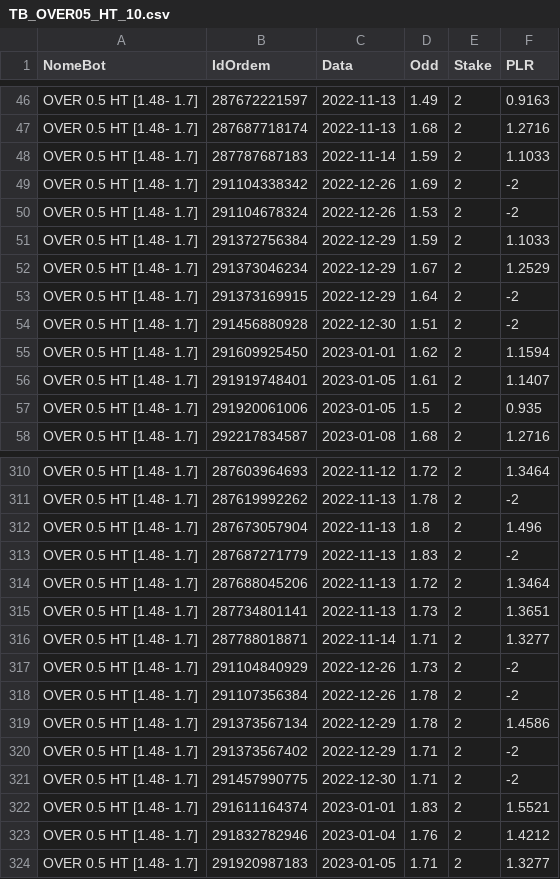
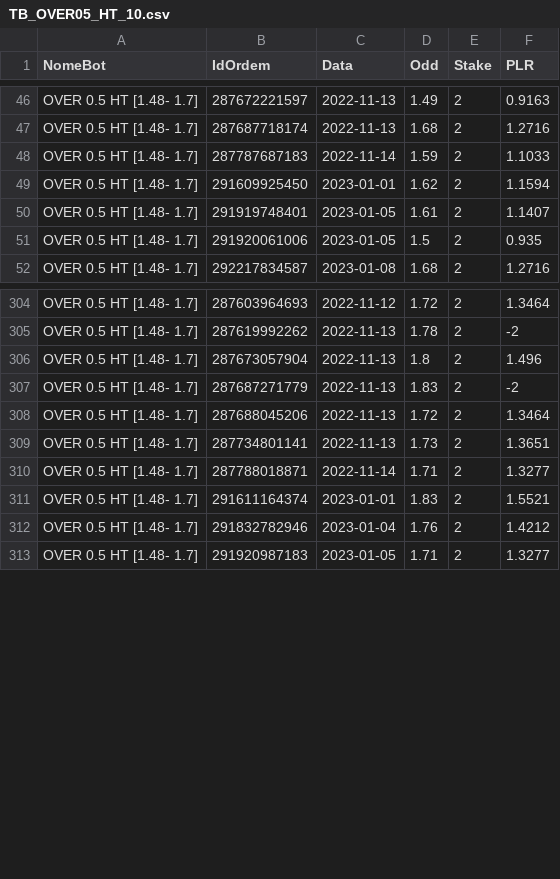
Before and after one commit to mranjos/Bots_Trader, a CSV file: Database/OVER05HT/TB_OVER05_HT_10.csv, drawn as a sheet; only a part is shown, gaps mark what is left out.

Commit message:
Add files via upload

```diff
--- a/Database/OVER05HT/TB_OVER05_HT_10.csv
+++ b/Database/OVER05HT/TB_OVER05_HT_10.csv
@@ -48,8 +48,2 @@ OVER 0.5 HT [1.48- 1.7];287687718174;2022-11-13;1.68;2;1.2716
 OVER 0.5 HT [1.48- 1.7];287787687183;2022-11-14;1.59;2;1.1033
-OVER 0.5 HT [1.48- 1.7];291104338342;2022-12-26;1.69;2;-2
-OVER 0.5 HT [1.48- 1.7];291104678324;2022-12-26;1.53;2;-2
-OVER 0.5 HT [1.48- 1.7];291372756384;2022-12-29;1.59;2;1.1033
-OVER 0.5 HT [1.48- 1.7];291373046234;2022-12-29;1.67;2;1.2529
-OVER 0.5 HT [1.48- 1.7];291373169915;2022-12-29;1.64;2;-2
-OVER 0.5 HT [1.48- 1.7];291456880928;2022-12-30;1.51;2;-2
 OVER 0.5 HT [1.48- 1.7];291609925450;2023-01-01;1.62;2;1.1594
@@ -316,7 +310,2 @@ OVER 0.5 HT [1.48- 1.7];287734801141;2022-11-13;1.73;2;1.3651
 OVER 0.5 HT [1.48- 1.7];287788018871;2022-11-14;1.71;2;1.3277
-OVER 0.5 HT [1.48- 1.7];291104840929;2022-12-26;1.73;2;-2
-OVER 0.5 HT [1.48- 1.7];291107356384;2022-12-26;1.78;2;-2
-OVER 0.5 HT [1.48- 1.7];291373567134;2022-12-29;1.78;2;1.4586
-OVER 0.5 HT [1.48- 1.7];291373567402;2022-12-29;1.71;2;-2
-OVER 0.5 HT [1.48- 1.7];291457990775;2022-12-30;1.71;2;-2
 OVER 0.5 HT [1.48- 1.7];291611164374;2023-01-01;1.83;2;1.5521
```
